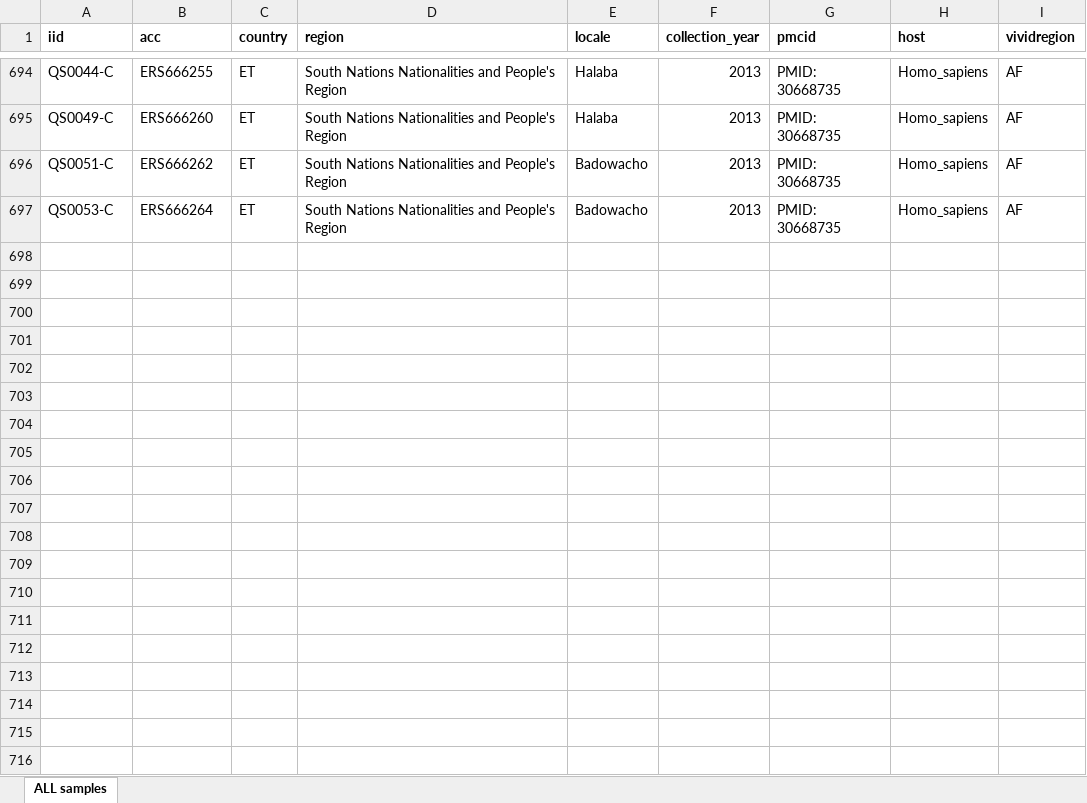
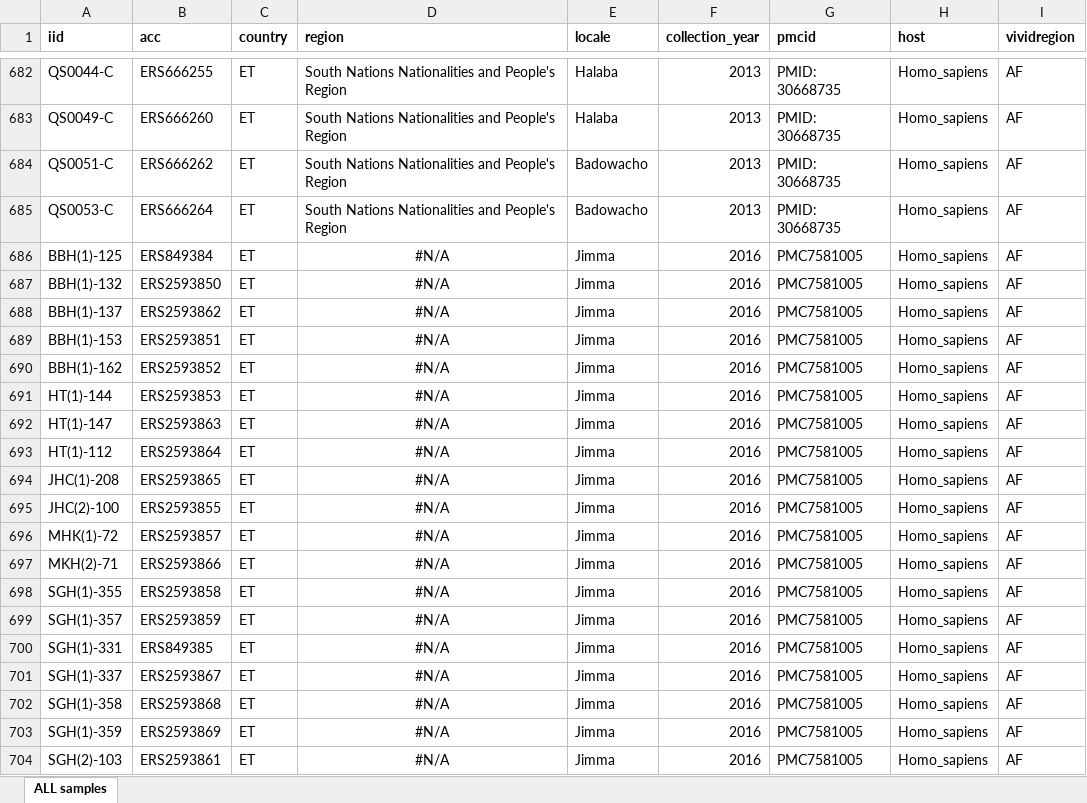
Before and after one commit to nickbrazeau/VivID_Seq, an Excel workbook: scrape_pubseqs/vivid_seq_public_NGS.xlsx, sheet ALL samples, drawn as a sheet; only a part is shown, gaps mark what is left out; values as stored, in another font and other column widths than the file's, no borders; the diff covers the shown part only; the diff names each change by its address in the sheet, - before the commit and + after, or states it on an @@ line.

```diff
--- a/scrape_pubseqs/vivid_seq_public_NGS.xlsx (sheet ALL samples)
+++ b/scrape_pubseqs/vivid_seq_public_NGS.xlsx (sheet ALL samples)
+row 686: BBH(1)-125 | ERS849384 | ET | #N/A | Jimma | 2016 | PMC7581005 | Homo_sapiens | AF
+row 687: BBH(1)-132 | ERS2593850 | ET | #N/A | Jimma | 2016 | PMC7581005 | Homo_sapiens | AF
+row 688: BBH(1)-137 | ERS2593862 | ET | #N/A | Jimma | 2016 | PMC7581005 | Homo_sapiens | AF
+row 689: BBH(1)-153 | ERS2593851 | ET | #N/A | Jimma | 2016 | PMC7581005 | Homo_sapiens | AF
+row 690: BBH(1)-162 | ERS2593852 | ET | #N/A | Jimma | 2016 | PMC7581005 | Homo_sapiens | AF
+row 691: HT(1)-144 | ERS2593853 | ET | #N/A | Jimma | 2016 | PMC7581005 | Homo_sapiens | AF
+row 692: HT(1)-147 | ERS2593863 | ET | #N/A | Jimma | 2016 | PMC7581005 | Homo_sapiens | AF
+row 693: HT(1)-112 | ERS2593864 | ET | #N/A | Jimma | 2016 | PMC7581005 | Homo_sapiens | AF
+row 694: JHC(1)-208 | ERS2593865 | ET | #N/A | Jimma | 2016 | PMC7581005 | Homo_sapiens | AF
+row 695: JHC(2)-100 | ERS2593855 | ET | #N/A | Jimma | 2016 | PMC7581005 | Homo_sapiens | AF
+row 696: MHK(1)-72 | ERS2593857 | ET | #N/A | Jimma | 2016 | PMC7581005 | Homo_sapiens | AF
+row 697: MKH(2)-71 | ERS2593866 | ET | #N/A | Jimma | 2016 | PMC7581005 | Homo_sapiens | AF
+row 698: SGH(1)-355 | ERS2593858 | ET | #N/A | Jimma | 2016 | PMC7581005 | Homo_sapiens | AF
+row 699: SGH(1)-357 | ERS2593859 | ET | #N/A | Jimma | 2016 | PMC7581005 | Homo_sapiens | AF
+row 700: SGH(1)-331 | ERS849385 | ET | #N/A | Jimma | 2016 | PMC7581005 | Homo_sapiens | AF
+row 701: SGH(1)-337 | ERS2593867 | ET | #N/A | Jimma | 2016 | PMC7581005 | Homo_sapiens | AF
+row 702: SGH(1)-358 | ERS2593868 | ET | #N/A | Jimma | 2016 | PMC7581005 | Homo_sapiens | AF
+row 703: SGH(1)-359 | ERS2593869 | ET | #N/A | Jimma | 2016 | PMC7581005 | Homo_sapiens | AF
+row 704: SGH(2)-103 | ERS2593861 | ET | #N/A | Jimma | 2016 | PMC7581005 | Homo_sapiens | AF
```
Also changed, not shown: 3 added rows, 1 removed row and 11 moved rows elsewhere in this sheet, 28 other files.
